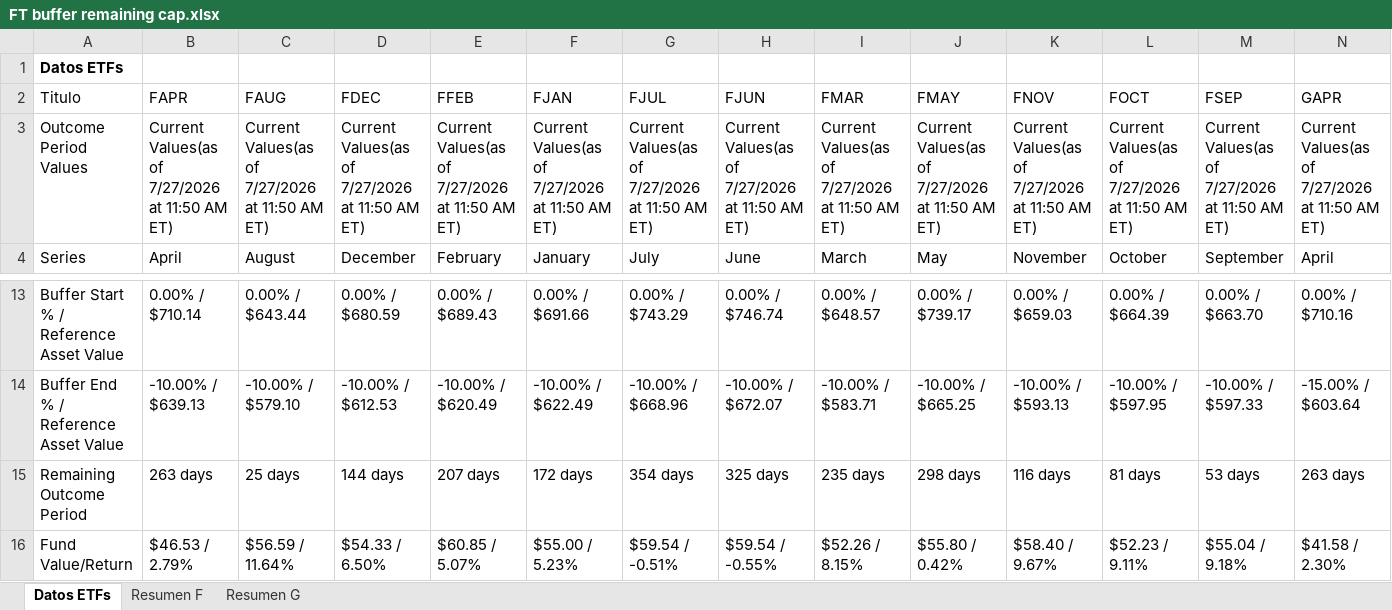
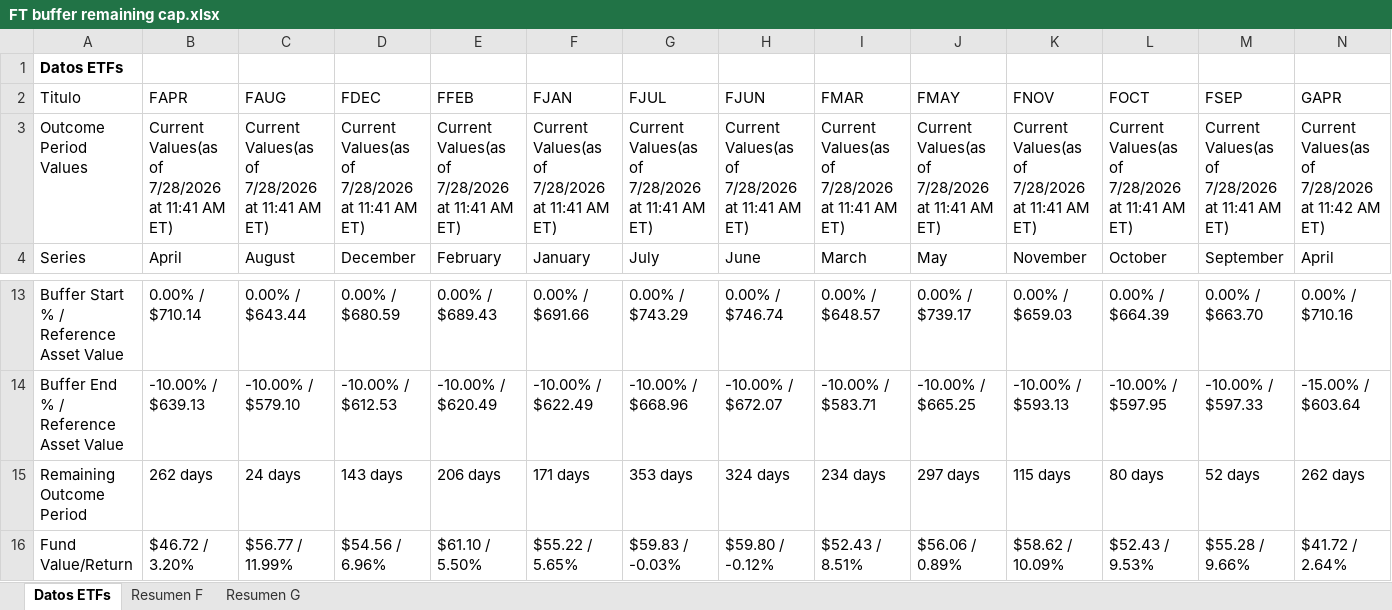
Before and after one commit to Toaderz/Ft-buffer-evolve, an Excel workbook: FT buffer remaining cap.xlsx, sheet Datos ETFs, drawn as a sheet; only a part is shown, gaps mark what is left out; values as stored, in another font and other column widths than the file's, no borders; table styles not drawn; the diff covers the shown part only; the diff names each change by its address in the sheet, - before the commit and + after, or states it on an @@ line.

```diff
--- a/FT buffer remaining cap.xlsx (sheet Datos ETFs)
+++ b/FT buffer remaining cap.xlsx (sheet Datos ETFs)
-B3 (FAPR): …Values(as of 7/27/2026 at 11:50 AM ET)
+B3 (FAPR): …Values(as of 7/28/2026 at 11:41 AM ET)
-C3 (FAUG): …Values(as of 7/27/2026 at 11:50 AM ET)
+C3 (FAUG): …Values(as of 7/28/2026 at 11:41 AM ET)
-D3 (FDEC): …Values(as of 7/27/2026 at 11:50 AM ET)
+D3 (FDEC): …Values(as of 7/28/2026 at 11:41 AM ET)
-E3 (FFEB): …Values(as of 7/27/2026 at 11:50 AM ET)
+E3 (FFEB): …Values(as of 7/28/2026 at 11:41 AM ET)
-F3 (FJAN): …Values(as of 7/27/2026 at 11:50 AM ET)
+F3 (FJAN): …Values(as of 7/28/2026 at 11:41 AM ET)
-G3 (FJUL): …Values(as of 7/27/2026 at 11:50 AM ET)
+G3 (FJUL): …Values(as of 7/28/2026 at 11:41 AM ET)
-H3 (FJUN): …Values(as of 7/27/2026 at 11:50 AM ET)
+H3 (FJUN): …Values(as of 7/28/2026 at 11:41 AM ET)
-I3 (FMAR): …Values(as of 7/27/2026 at 11:50 AM ET)
+I3 (FMAR): …Values(as of 7/28/2026 at 11:41 AM ET)
-J3 (FMAY): …Values(as of 7/27/2026 at 11:50 AM ET)
+J3 (FMAY): …Values(as of 7/28/2026 at 11:41 AM ET)
-K3 (FNOV): …Values(as of 7/27/2026 at 11:50 AM ET)
+K3 (FNOV): …Values(as of 7/28/2026 at 11:41 AM ET)
-L3 (FOCT): …Values(as of 7/27/2026 at 11:50 AM ET)
+L3 (FOCT): …Values(as of 7/28/2026 at 11:41 AM ET)
-M3 (FSEP): …Values(as of 7/27/2026 at 11:50 AM ET)
+M3 (FSEP): …Values(as of 7/28/2026 at 11:41 AM ET)
-N3 (GAPR): …Values(as of 7/27/2026 at 11:50 AM ET)
+N3 (GAPR): …Values(as of 7/28/2026 at 11:42 AM ET)
-B15 (FAPR): 263 days
+B15 (FAPR): 262 days
-C15 (FAUG): 25 days
+C15 (FAUG): 24 days
-D15 (FDEC): 144 days
+D15 (FDEC): 143 days
-E15 (FFEB): 207 days
+E15 (FFEB): 206 days
-F15 (FJAN): 172 days
+F15 (FJAN): 171 days
-G15 (FJUL): 354 days
+G15 (FJUL): 353 days
-H15 (FJUN): 325 days
+H15 (FJUN): 324 days
-I15 (FMAR): 235 days
+I15 (FMAR): 234 days
-J15 (FMAY): 298 days
+J15 (FMAY): 297 days
-K15 (FNOV): 116 days
+K15 (FNOV): 115 days
-L15 (FOCT): 81 days
+L15 (FOCT): 80 days
-M15 (FSEP): 53 days
+M15 (FSEP): 52 days
-N15 (GAPR): 263 days
+N15 (GAPR): 262 days
-B16 (FAPR): $46.53 / 2.79%
+B16 (FAPR): $46.72 / 3.20%
-C16 (FAUG): $56.59 / 11.64%
+C16 (FAUG): $56.77 / 11.99%
-D16 (FDEC): $54.33 / 6.50%
+D16 (FDEC): $54.56 / 6.96%
-E16 (FFEB): $60.85 / 5.07%
+E16 (FFEB): $61.10 / 5.50%
-F16 (FJAN): $55.00 / 5.23%
+F16 (FJAN): $55.22 / 5.65%
-G16 (FJUL): $59.54 / -0.51%
+G16 (FJUL): $59.83 / -0.03%
-H16 (FJUN): $59.54 / -0.55%
+H16 (FJUN): $59.80 / -0.12%
-I16 (FMAR): $52.26 / 8.15%
+I16 (FMAR): $52.43 / 8.51%
-J16 (FMAY): $55.80 / 0.42%
+J16 (FMAY): $56.06 / 0.89%
-K16 (FNOV): $58.40 / 9.67%
+K16 (FNOV): $58.62 / 10.09%
-L16 (FOCT): $52.23 / 9.11%
+L16 (FOCT): $52.43 / 9.53%
-M16 (FSEP): $55.04 / 9.18%
+M16 (FSEP): $55.28 / 9.66%
-N16 (GAPR): $41.58 / 2.30%
+N16 (GAPR): $41.72 / 2.64%
```
Also changed, not shown: 2 added rows, 2 removed rows and 153 edited cells elsewhere in this sheet, sheet Resumen F, sheet Resumen G.
